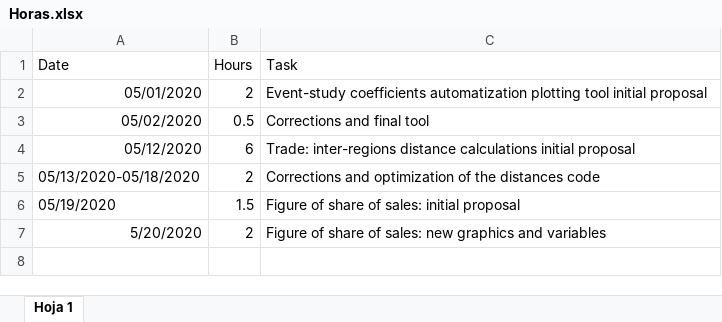
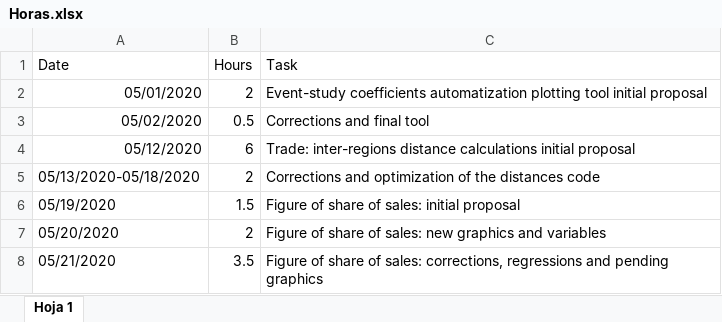
Before and after one commit to jpvasquez-econ/RA_JPV_JIG, an Excel workbook: Horas.xlsx, sheet Hoja 1, drawn as a sheet; values as stored, in another font and other column widths than the file's, no borders; the diff names each change by its address in the sheet, - before the commit and + after, or states it on an @@ line.

Commit message:
graphics corrected

```diff
--- a/Horas.xlsx (sheet Hoja 1)
+++ b/Horas.xlsx (sheet Hoja 1)
-A7 (Date): 5/20/2020
+A7 (Date): 05/20/2020
+row 8: 05/21/2020 | 3.5 | Figure of share of sales: corrections, regressions and pending graphics
```
Also changed, not shown: 37 other files.
